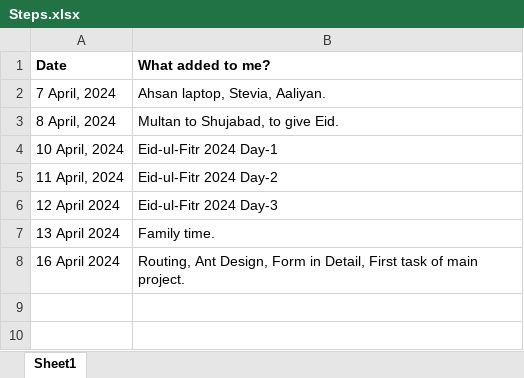
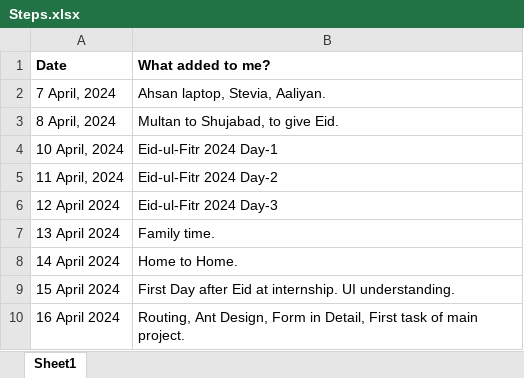
Before and after one commit to waqarakrambhutta/Steps, an Excel workbook: Steps.xlsx, sheet Sheet1, drawn as a sheet; values as stored, in another font and other column widths than the file's, no borders; the diff names each change by its address in the sheet, - before the commit and + after, or states it on an @@ line.

Commit message:
Apr 17 2024

```diff
--- a/Steps.xlsx (sheet Sheet1)
+++ b/Steps.xlsx (sheet Sheet1)
+row 8: 14 April 2024 | Home to Home.
+row 9: 15 April 2024 | First Day after Eid at internship. UI understanding.
```
